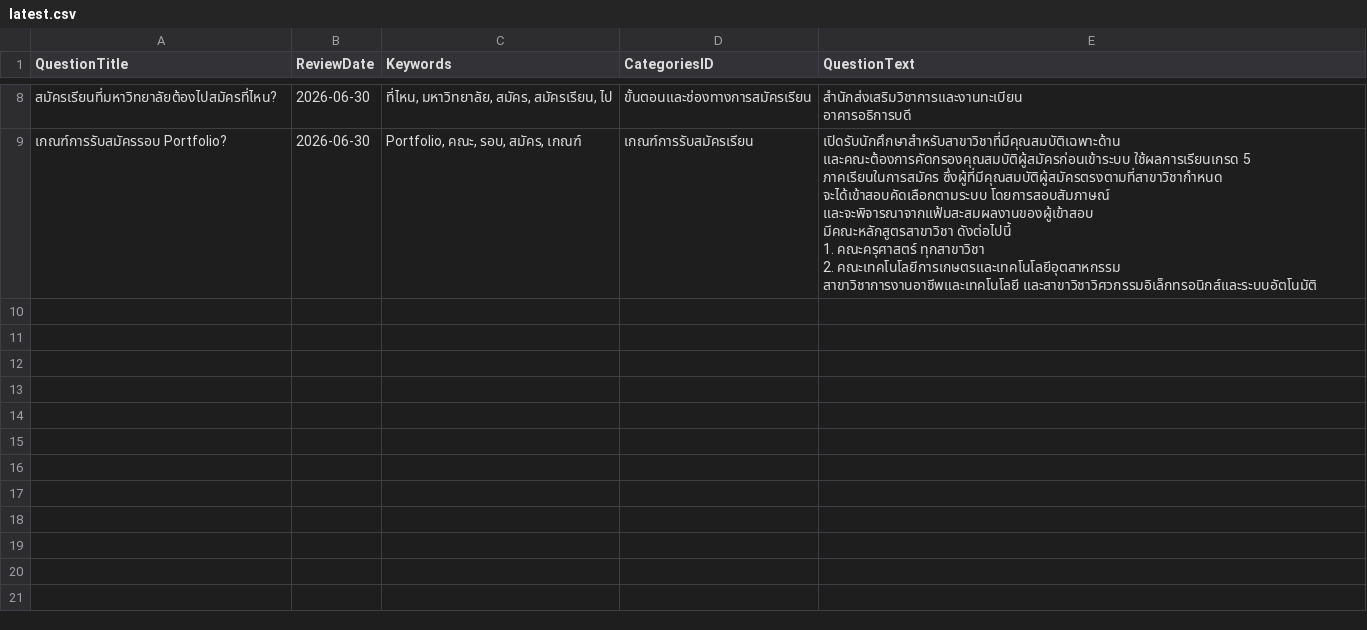
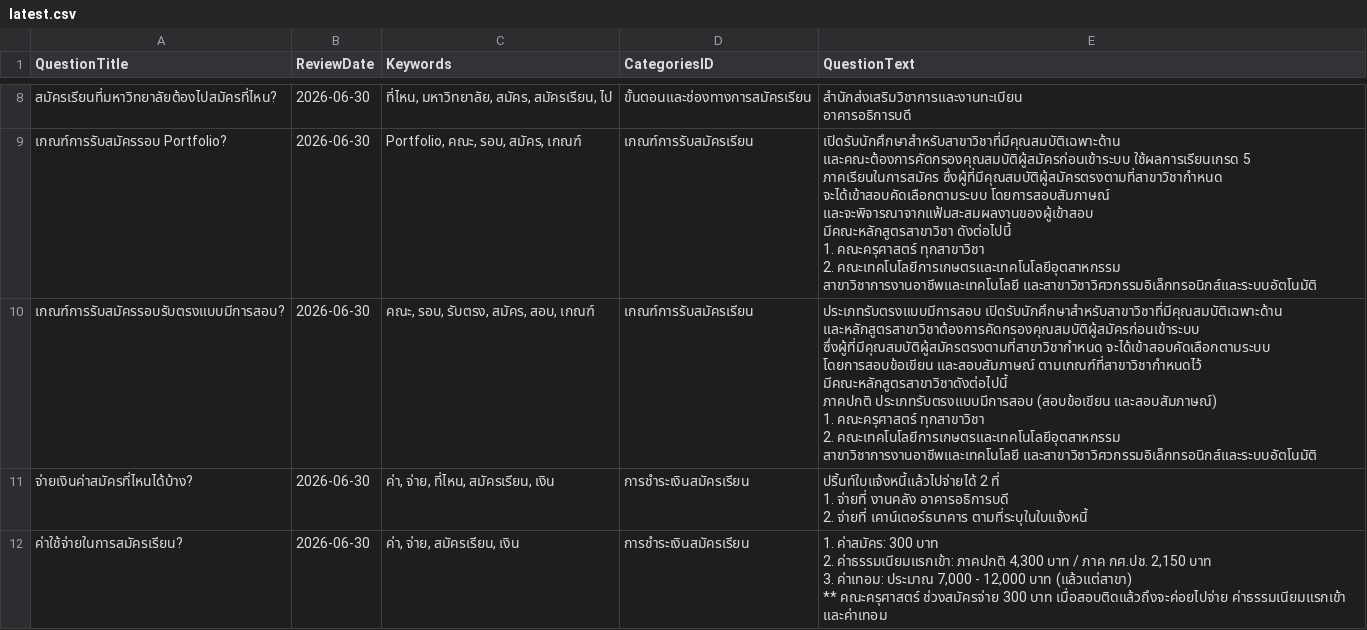
Before and after one commit to kriangkrai2018/pcru-chatbot-backend, a CSV file: files/managequestionsanswers/3020/latest.csv, drawn as a sheet; only a part is shown, gaps mark what is left out; ↵ is a line break in a cell; the diff covers the shown part only; the diff names each change by its address in the sheet, - before the commit and + after, or states it on an @@ line.

Commit message:
feat: update latest.csv with new admission criteria and payment information

```diff
--- a/files/managequestionsanswers/3020/latest.csv
+++ b/files/managequestionsanswers/3020/latest.csv
+row 10: เกณฑ์การรับสมัครรอบรับตรงแบบมีการสอบ? | 2026-06-30 | คณะ, รอบ, รับตรง, สมัคร, สอบ, เกณฑ์ | เกณฑ์การรับสมัครเรียน | ประเภทรับตรงแบบมีการสอบ เปิดรับนักศึกษาสำหรับสาขาวิชาที่มีคุณสมบัติเฉพาะด้าน และหลักสูตรสาขาวิชาต้องการคัดกรองคุณสมบัติผู้สมัครก่อนเข้าระบบ ซึ่งผู้ที่มีคุณสมบัติผู้สมัครตรงตามที่สาขาวิชากำหนด จะได้เข้าสอบคัดเลือกตามระบบ โดยการสอบข้อเขียน และสอบสัมภาษณ์ ตามเกณฑ์ที่สาขาวิชากำหนดไว้ มีคณะหลักสูตรสาขาวิชาดังต่อไปนี้ ↵ ภาคปกติ ประเภทรับตรงแบบมีการสอบ (สอบข้อเขียน และสอบสัมภาษณ์) ↵ 1. คณะครุศาสตร์ ทุกสาขาวิชา ↵ 2. คณะเทคโนโลยีการเกษตรและเทคโนโลยีอุตสาหกรรม ↵ สาขาวิชาการงานอาชีพและเทคโนโลยี และสาขาวิชาวิศวกรรมอิเล็กทรอนิกส์และระบบอัตโนมัติ
+row 11: จ่ายเงินค่าสมัครที่ไหนได้บ้าง? | 2026-06-30 | ค่า, จ่าย, ที่ไหน, สมัครเรียน, เงิน | การชำระเงินสมัครเรียน | ปริ้นท์ใบแจ้งหนี้แล้วไปจ่ายได้ 2 ที่ ↵ 1. จ่ายที่ งานคลัง อาคารอธิการบดี ↵ 2. จ่ายที่ เคาน์เตอร์ธนาคาร ตามที่ระบุในใบแจ้งหนี้
+row 12: ค่าใช้จ่ายในการสมัครเรียน? | 2026-06-30 | ค่า, จ่าย, สมัครเรียน, เงิน | การชำระเงินสมัครเรียน | 1. ค่าสมัคร: 300 บาท ↵ 2. ค่าธรรมเนียมแรกเข้า: ภาคปกติ 4,300 บาท / ภาค กศ.ปช. 2,150 บาท ↵ 3. ค่าเทอม: ประมาณ 7,000 - 12,000 บาท (แล้วแต่สาขา) ↵ ** คณะครุศาสตร์ ช่วงสมัครจ่าย 300 บาท เมื่อสอบติดแล้วถึงจะค่อยไปจ่าย ค่าธรรมเนียมแรกเข้า และค่าเทอม
```
Also changed, not shown: 2 added rows elsewhere in this file.
